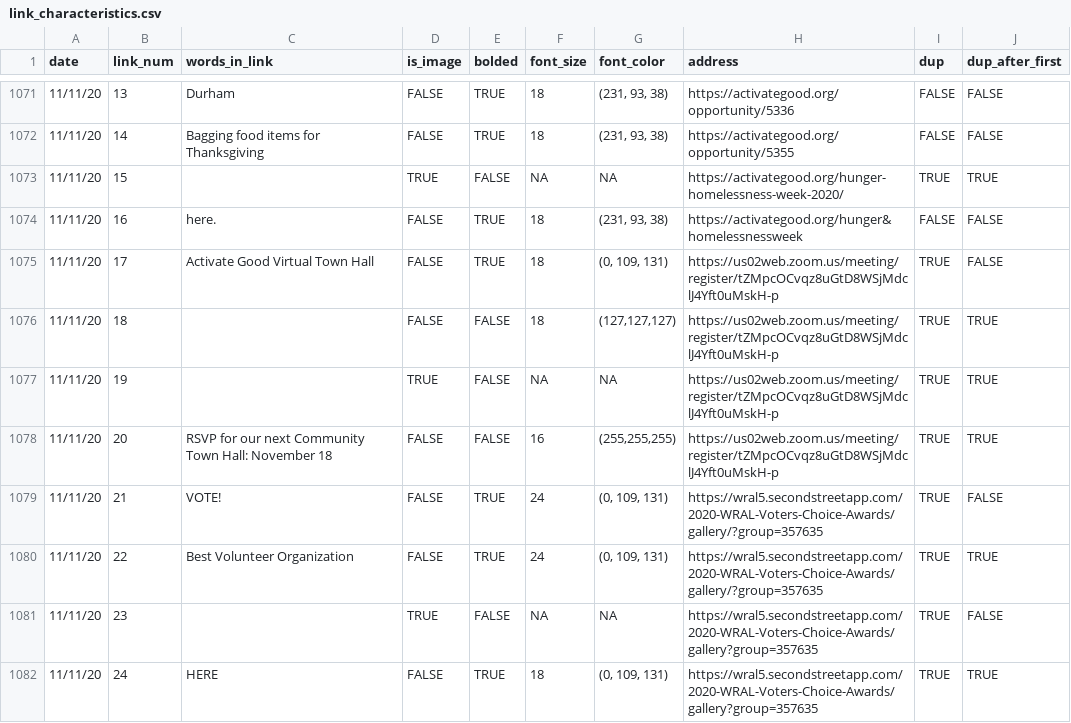
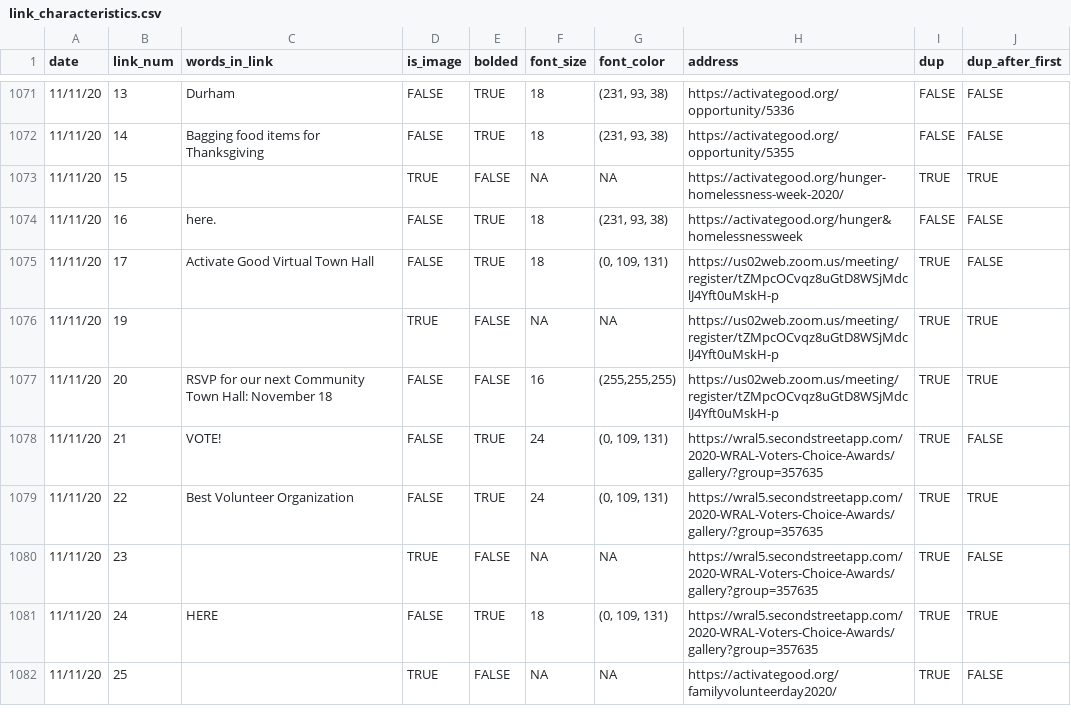
Before and after one commit to NCSU-STATCOM/activate-good-emails, a CSV file: links/link_characteristics/link_characteristics.csv, drawn as a sheet; only a part is shown, gaps mark what is left out; the shorter side is filled out with more unchanged rows.

Commit message:
removing the 18th link for the 11/11/20 newsletter and updating link_characteristics.csv. link_characteristics_no_dup.csv already doesn't have it.

```diff
--- a/links/link_characteristics/link_characteristics.csv
+++ b/links/link_characteristics/link_characteristics.csv
@@ -1075,3 +1075,2 @@
 "11/11/20",17,"Activate Good Virtual Town Hall",FALSE,TRUE,18,"(0, 109, 131)","https://us02web.zoom.us/meeting/register/tZMpcOCvqz8uGtD8WSjMdclJ4Yft0uMskH-p",TRUE,FALSE
-"11/11/20",18,"",FALSE,FALSE,18,"(127,127,127)","https://us02web.zoom.us/meeting/register/tZMpcOCvqz8uGtD8WSjMdclJ4Yft0uMskH-p",TRUE,TRUE
 "11/11/20",19,"",TRUE,FALSE,NA,NA,"https://us02web.zoom.us/meeting/register/tZMpcOCvqz8uGtD8WSjMdclJ4Yft0uMskH-p",TRUE,TRUE
```
Also changed, not shown: 1 other file.
